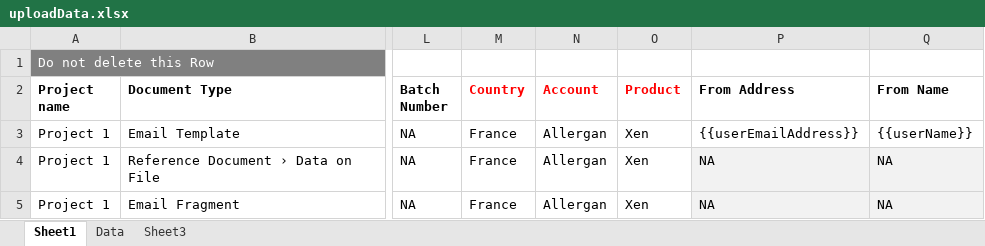
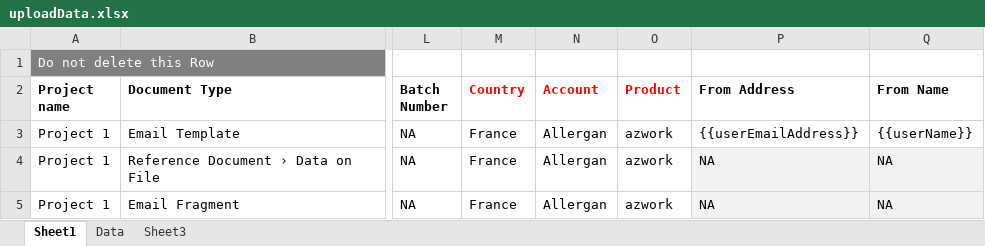
Before and after one commit to rajghub/emailuploader, an Excel workbook: uploadData.xlsx, sheet Sheet1, drawn as a sheet; only a part is shown, gaps mark what is left out; values as stored, in another font and other column widths than the file's, no borders; the diff names each change by its address in the sheet, - before the commit and + after, or states it on an @@ line.

```diff
--- a/uploadData.xlsx (sheet Sheet1)
+++ b/uploadData.xlsx (sheet Sheet1)
-O3:O5 (Product): Xen
+O3:O5 (Product): azwork
```
Also changed, not shown: 4 other files.
